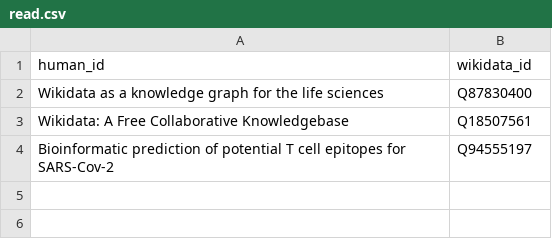
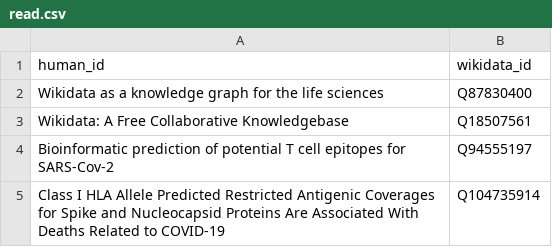
Before and after one commit to chagas98/mywikibib, a CSV file: src/data/read.csv, drawn as a sheet.

Commit message:
read: Class I HLA Allele Predicted Restricted Antigenic Coverages for Spike and Nucleocapsid Proteins Are Associated With Deaths Related to COVID-19

```diff
--- a/src/data/read.csv
+++ b/src/data/read.csv
@@ -4 +4,2 @@ Wikidata: A Free Collaborative Knowledgebase,Q18507561
 Bioinformatic prediction of potential T cell epitopes for SARS-Cov-2,Q94555197
+Class I HLA Allele Predicted Restricted Antigenic Coverages for Spike and Nucleocapsid Proteins Are Associated With Deaths Related to COVID-19,Q104735914
```
Also changed, not shown: 7 other files.
